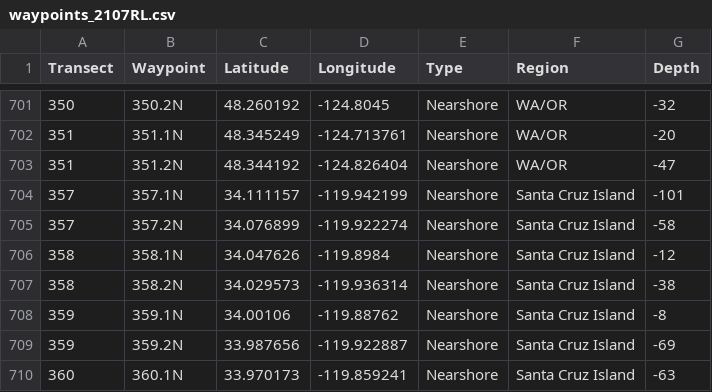
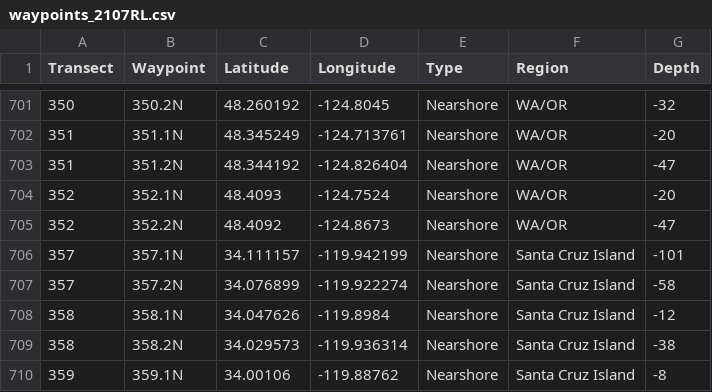
Before and after one commit to kstierhoff/estimATM, a CSV file: Data/Nav/waypoints_2107RL.csv, drawn as a sheet; only a part is shown, gaps mark what is left out; the shorter side is filled out with more unchanged rows; the diff covers the shown part only; the diff names each change by its address in the sheet, - before the commit and + after, or states it on an @@ line.

```diff
--- a/Data/Nav/waypoints_2107RL.csv
+++ b/Data/Nav/waypoints_2107RL.csv
+row 704: 352 | 352.1N | 48.4093 | -124.7524 | Nearshore | WA/OR | -20
+row 705: 352 | 352.2N | 48.4092 | -124.8673 | Nearshore | WA/OR | -47
```
Also changed, not shown: 84 edited cells elsewhere in this file, 7 other files.
